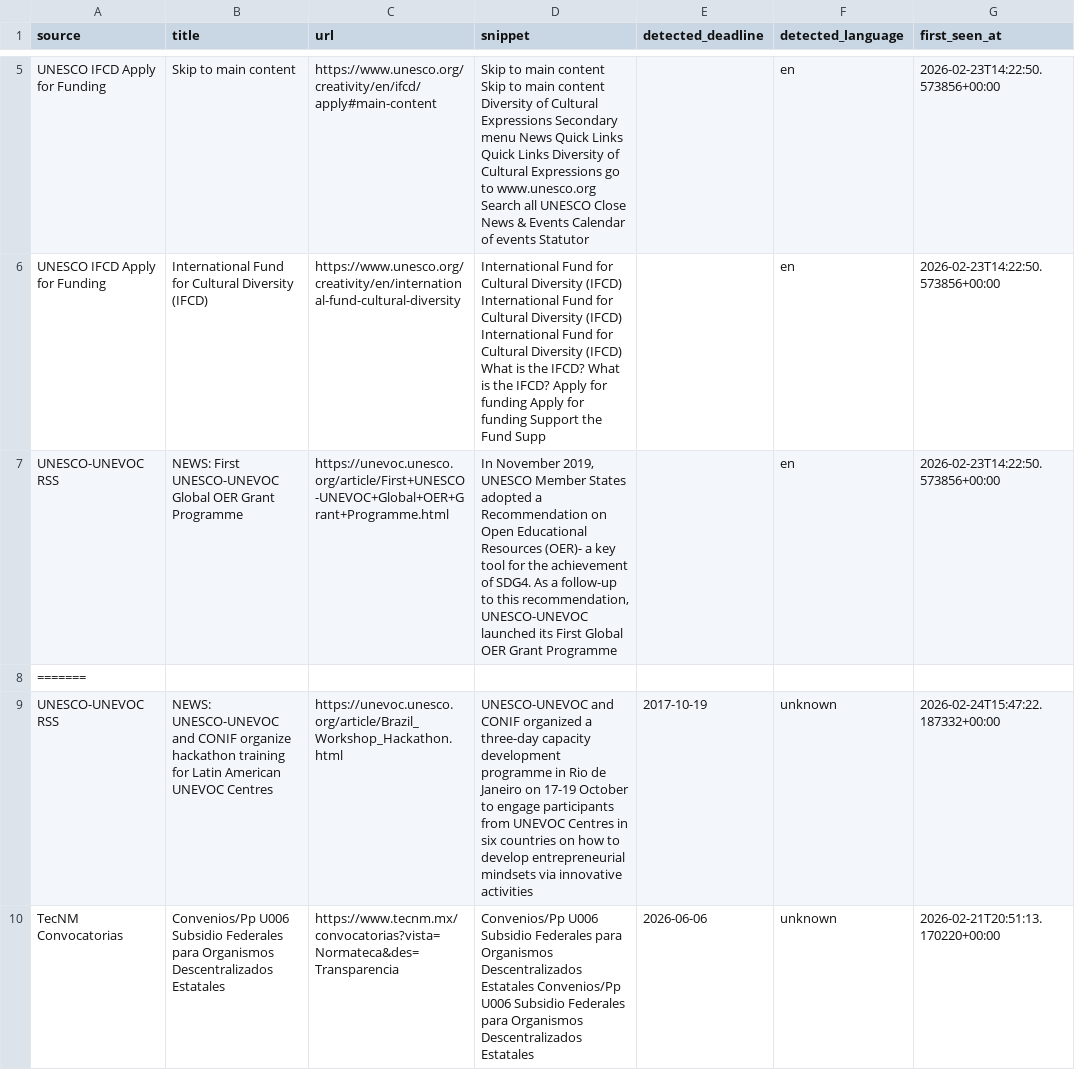
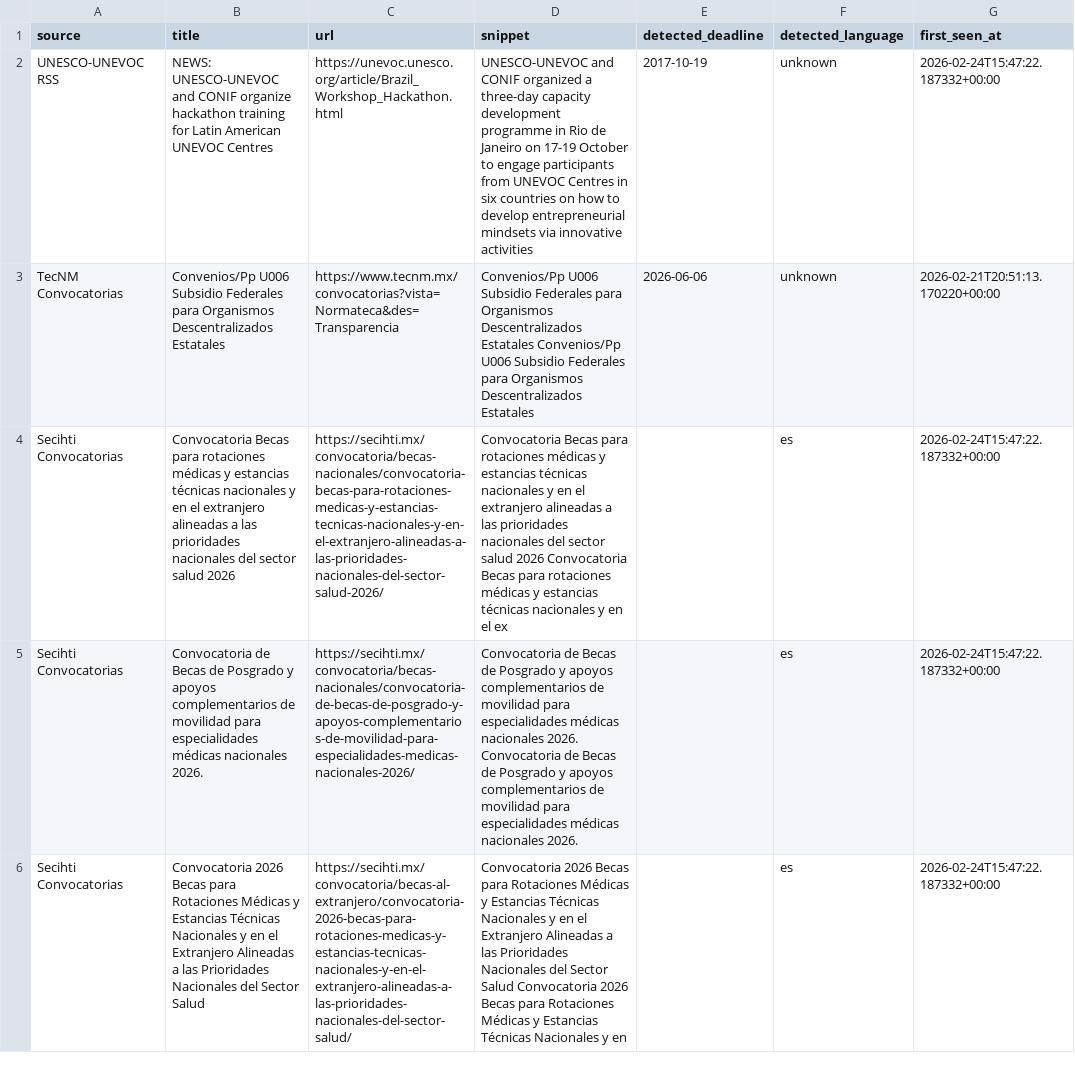
Before and after one commit to jaorduz/convocatorias-unam-dashboard, a CSV file: data/calls.csv, drawn as a sheet; only a part is shown, gaps mark what is left out; the shorter side is filled out with more unchanged rows; the diff covers the shown part only; the diff names each change by its address in the sheet, - before the commit and + after, or states it on an @@ line.

```diff
--- a/data/calls.csv
+++ b/data/calls.csv
-row 5: UNESCO IFCD Apply for Funding | Skip to main content | https://www.unesco.org/creativity/en/ifcd/apply#main-content | Skip to main content Skip to main content Diversity of Cultural Expressions Secondary menu News Quick Links Quick Links Diversity of Cultural Expressions go to www.unesco.org Search all UNESCO Close News & Events Calendar of events Statutor |  | en | 2026-02-23T14:22:50.573856+00:00
-row 6: UNESCO IFCD Apply for Funding | International Fund for Cultural Diversity (IFCD) | https://www.unesco.org/creativity/en/international-fund-cultural-diversity | International Fund for Cultural Diversity (IFCD) International Fund for Cultural Diversity (IFCD) International Fund for Cultural Diversity (IFCD) What is the IFCD? What is the IFCD? Apply for funding Apply for funding Support the Fund Supp |  | en | 2026-02-23T14:22:50.573856+00:00
-row 7: UNESCO-UNEVOC RSS | NEWS: First UNESCO-UNEVOC Global OER Grant Programme | https://unevoc.unesco.org/article/First+UNESCO-UNEVOC+Global+OER+Grant+Programme.html | In November 2019, UNESCO Member States adopted a Recommendation on Open Educational Resources (OER)- a key tool for the achievement of SDG4. As a follow-up to this recommendation, UNESCO-UNEVOC launched its First Global OER Grant Programme |  | en | 2026-02-23T14:22:50.573856+00:00
-row 8: =======
```
Also changed, not shown: 4 removed rows elsewhere in this file, 2 other files.
